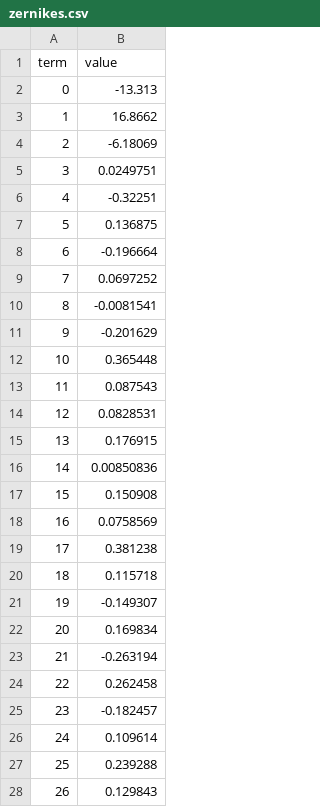
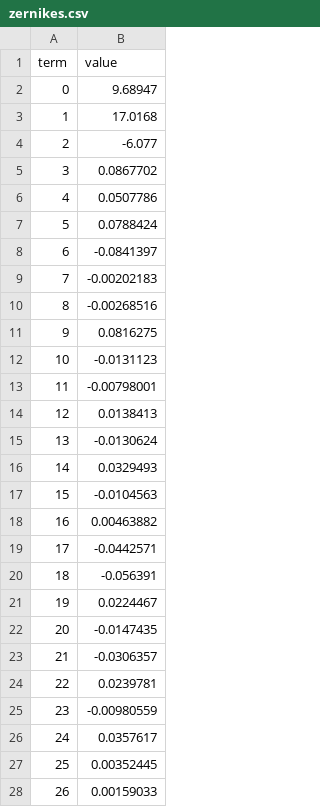
Before and after one commit to Lucassifoni/DFTFringe, a CSV file: headless/test_outputs/zernikes.csv, drawn as a sheet; only a part is shown; the diff covers the shown part only.

```diff
--- a/headless/test_outputs/zernikes.csv
+++ b/headless/test_outputs/zernikes.csv
@@ -1,28 +1,28 @@
 term,value
-0,-13.313
-1,16.8662
-2,-6.18069
-3,0.0249751
-4,-0.32251
-5,0.136875
-6,-0.196664
-7,0.0697252
-8,-0.0081541
-9,-0.201629
-10,0.365448
-11,0.087543
-12,0.0828531
-13,0.176915
-14,0.00850836
-15,0.150908
-16,0.0758569
-17,0.381238
-18,0.115718
-19,-0.149307
-20,0.169834
-21,-0.263194
-22,0.262458
-23,-0.182457
-24,0.109614
-25,0.239288
-26,0.129843
+0,9.68947
+1,17.0168
+2,-6.077
+3,0.0867702
+4,0.0507786
+5,0.0788424
+6,-0.0841397
+7,-0.00202183
+8,-0.00268516
+9,0.0816275
+10,-0.0131123
+11,-0.00798001
+12,0.0138413
+13,-0.0130624
+14,0.0329493
+15,-0.0104563
+16,0.00463882
+17,-0.0442571
+18,-0.056391
+19,0.0224467
+20,-0.0147435
+21,-0.0306357
+22,0.0239781
+23,-0.00980559
+24,0.0357617
+25,0.00352445
+26,0.00159033
```
Also changed, not shown: 10 edited cells elsewhere in this file, 6 other files.
